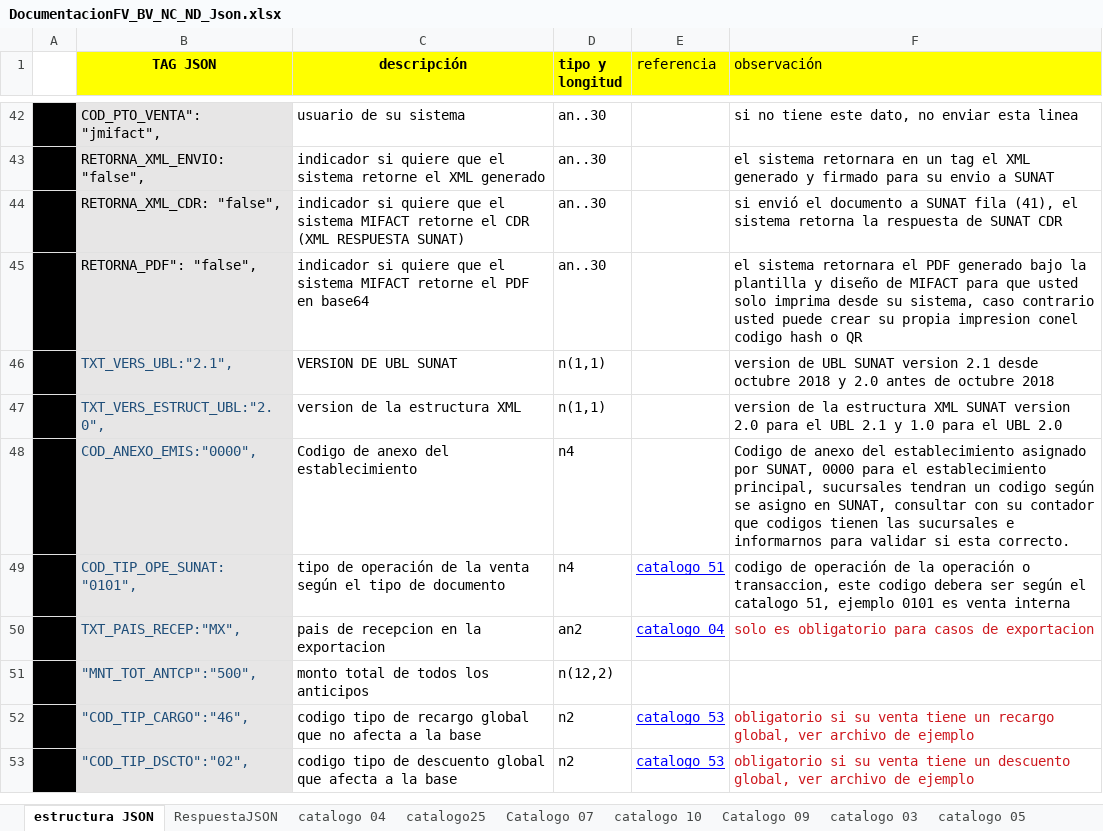
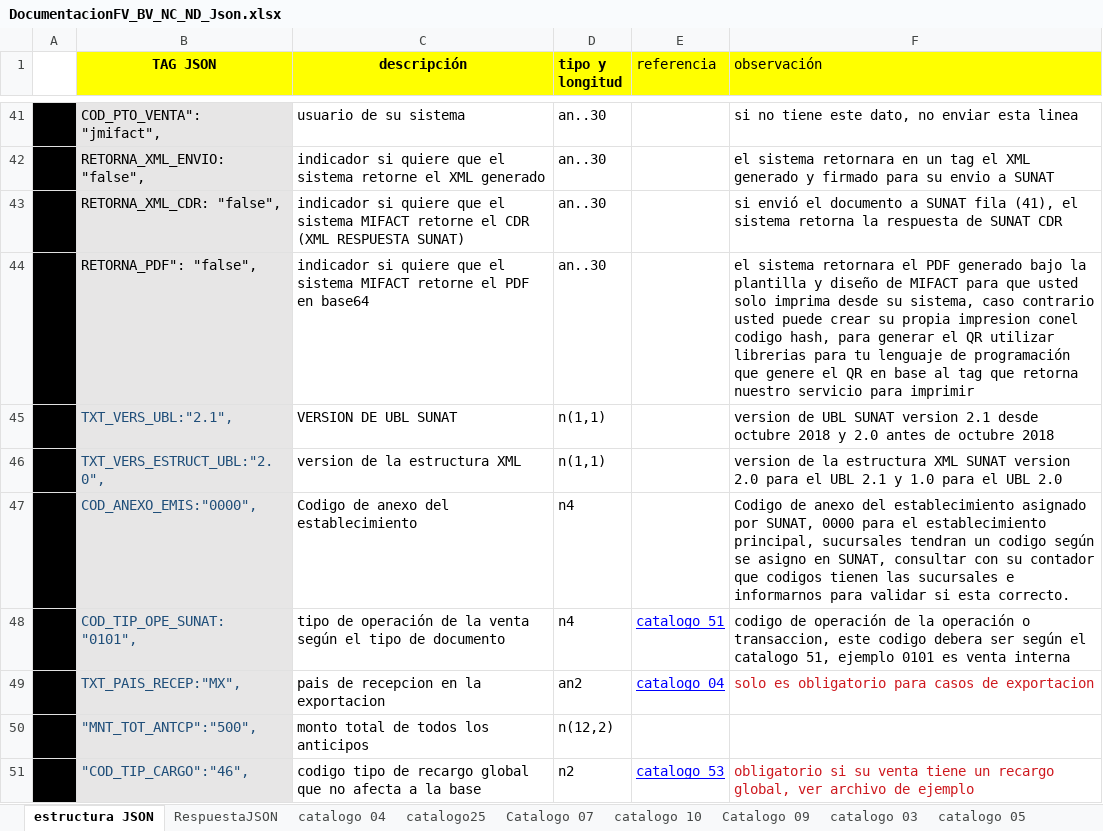
Before and after one commit to mifact/apijson, an Excel workbook: integracionConJson_FV_BV_NC_ND/DocumentacionFV_BV_NC_ND_Json.xlsx, sheet estructura JSON, drawn as a sheet; only a part is shown, gaps mark what is left out; the shorter side is filled out with more unchanged rows; values as stored, in another font and other column widths than the file's, no borders; addresses are those after the commit; the diff covers the shown part only; the diff names each change by its address in the sheet, - before the commit and + after, or states it on an @@ line.

Commit message:
Nuevo archivo de ejemplo para facturas y boletas con IGV 10% para restaurantes y hoteles segun ley 31556, ajuste en archivo Readme, comentarios en los tag de los ejemplos

```diff
--- a/integracionConJson_FV_BV_NC_ND/DocumentacionFV_BV_NC_ND_Json.xlsx (sheet estructura JSON)
+++ b/integracionConJson_FV_BV_NC_ND/DocumentacionFV_BV_NC_ND_Json.xlsx (sheet estructura JSON)
-F44 (observación): …conel codigo hash o QR
+F44 (observación): …conel codigo hash, para generar el QR utilizar librerias para tu lenguaje de programación que genere el QR en base al tag que retorna nuestro servicio para imprimir
```
Also changed, not shown: 1 removed row and 12 edited cells elsewhere in this sheet, sheet RespuestaJSON, 52 other files.
